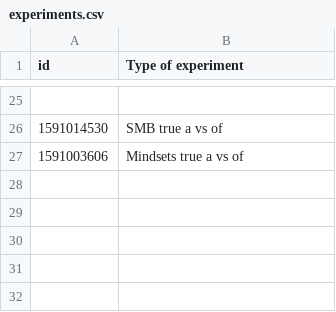
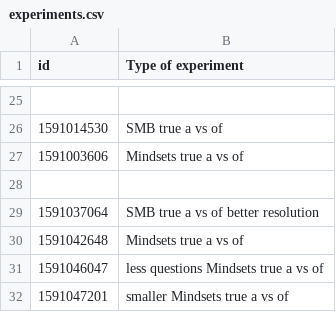
Before and after one commit to dfioravanti/tangles, a CSV file: experiments.csv, drawn as a sheet; only a part is shown, gaps mark what is left out.

Commit message:
Added comments + new experiments + Some cleaning up

```diff
--- a/experiments.csv
+++ b/experiments.csv
@@ -27 +27,6 @@ id, Type of experiment
 1591003606, Mindsets true a vs of
+
+1591037064, SMB true a vs of better resolution
+1591042648, Mindsets true a vs of
+1591046047, less questions Mindsets true a vs of
+1591047201,  smaller Mindsets true a vs of
```
Also changed, not shown: 15 other files.
